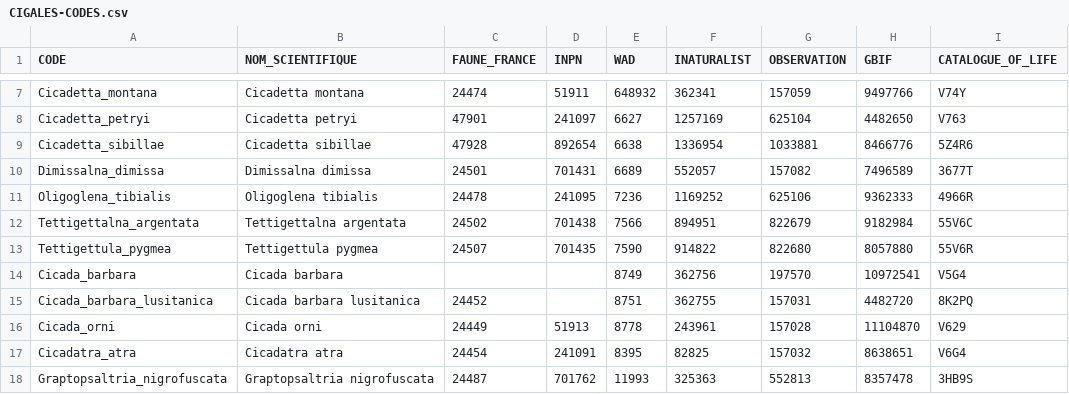
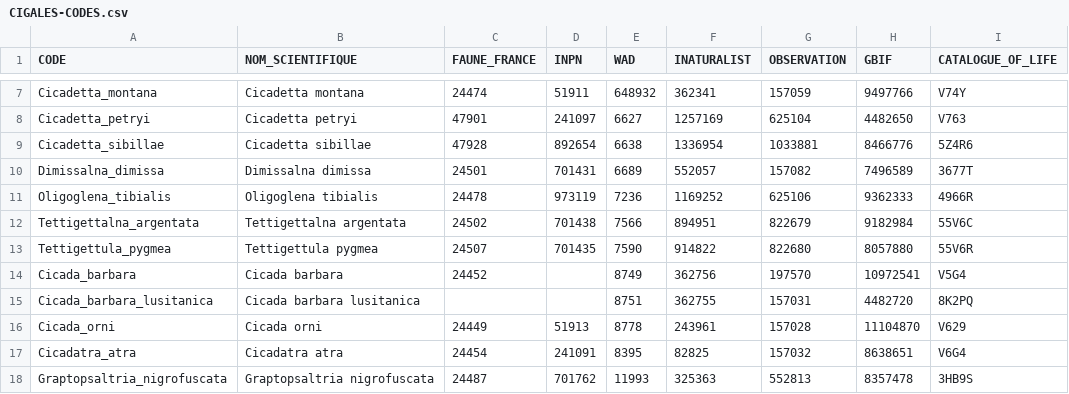
Before and after one commit to CigalesdeFrance/CARTES, a CSV file: CIGALES-CODES.csv, drawn as a sheet; only a part is shown, gaps mark what is left out; the diff names each change by its address in the sheet, - before the commit and + after, or states it on an @@ line.

```diff
--- a/CIGALES-CODES.csv
+++ b/CIGALES-CODES.csv
-D11 (INPN): 241095
+D11 (INPN): 973119
-C14 (FAUNE_FRANCE): (empty)
+C14 (FAUNE_FRANCE): 24452
-C15 (FAUNE_FRANCE): 24452
+C15 (FAUNE_FRANCE): (empty)
```
Also changed, not shown: 3 other files.
